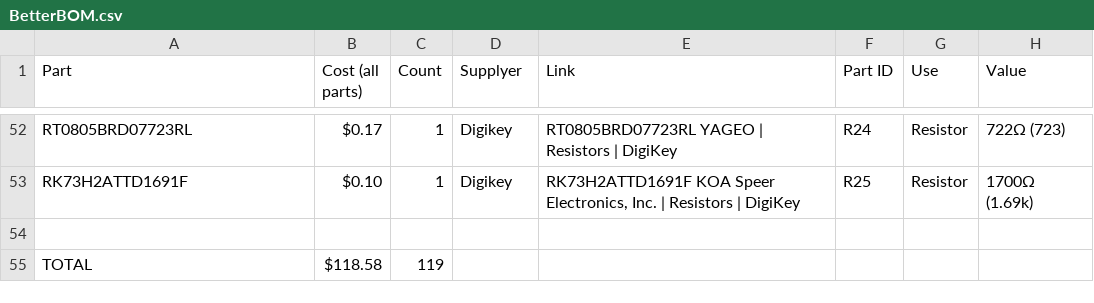
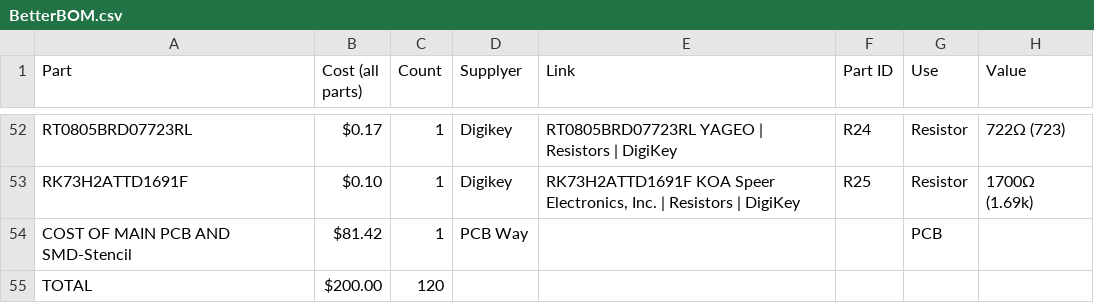
Before and after one commit to Mr-milky-way/GABE-Filght-Computer, a CSV file: BetterBOM.csv, drawn as a sheet; only a part is shown, gaps mark what is left out; the diff names each change by its address in the sheet, - before the commit and + after, or states it on an @@ line.

Commit message:
Update BetterBOM.csv

```diff
--- a/BetterBOM.csv
+++ b/BetterBOM.csv
-row 54: (empty)
+row 54: COST OF MAIN PCB AND SMD-Stencil | $81.42 | 1 | PCB Way |  |  | PCB
-B55 (Cost (all parts)): $118.58
+B55 (Cost (all parts)): $200.00
-C55 (Count): 119
+C55 (Count): 120
```
